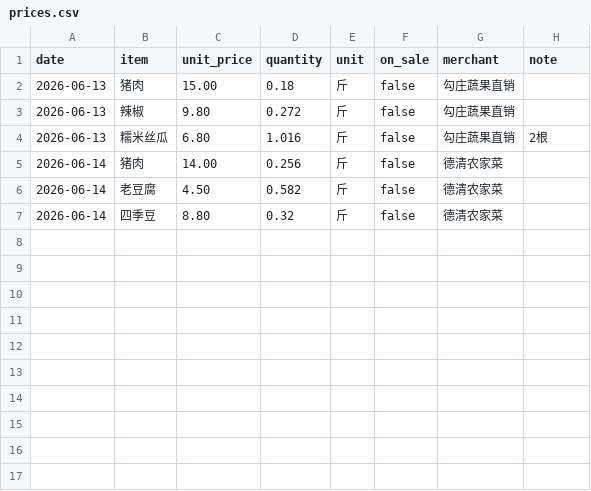
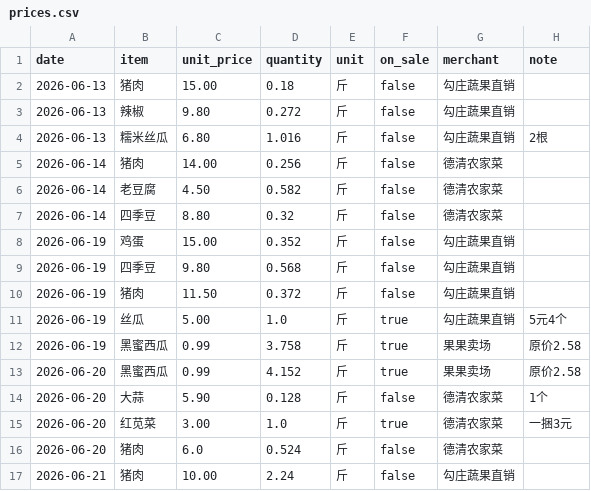
Before and after one commit to leooooy/grocery-tracker, a CSV file: data/prices.csv, drawn as a sheet; the diff names each change by its address in the sheet, - before the commit and + after, or states it on an @@ line.

```diff
--- a/data/prices.csv
+++ b/data/prices.csv
+row 8: 2026-06-19 | 鸡蛋 | 15.00 | 0.352 | 斤 | false | 勾庄蔬果直销
+row 9: 2026-06-19 | 四季豆 | 9.80 | 0.568 | 斤 | false | 勾庄蔬果直销
+row 10: 2026-06-19 | 猪肉 | 11.50 | 0.372 | 斤 | false | 勾庄蔬果直销
+row 11: 2026-06-19 | 丝瓜 | 5.00 | 1.0 | 斤 | true | 勾庄蔬果直销 | 5元4个
+row 12: 2026-06-19 | 黑蜜西瓜 | 0.99 | 3.758 | 斤 | true | 果果卖场 | 原价2.58
+row 13: 2026-06-20 | 黑蜜西瓜 | 0.99 | 4.152 | 斤 | true | 果果卖场 | 原价2.58
+row 14: 2026-06-20 | 大蒜 | 5.90 | 0.128 | 斤 | false | 德清农家菜 | 1个
+row 15: 2026-06-20 | 红苋菜 | 3.00 | 1.0 | 斤 | true | 德清农家菜 | 一捆3元
+row 16: 2026-06-20 | 猪肉 | 6.0 | 0.524 | 斤 | false | 德清农家菜
+row 17: 2026-06-21 | 猪肉 | 10.00 | 2.24 | 斤 | false | 勾庄蔬果直销
```
